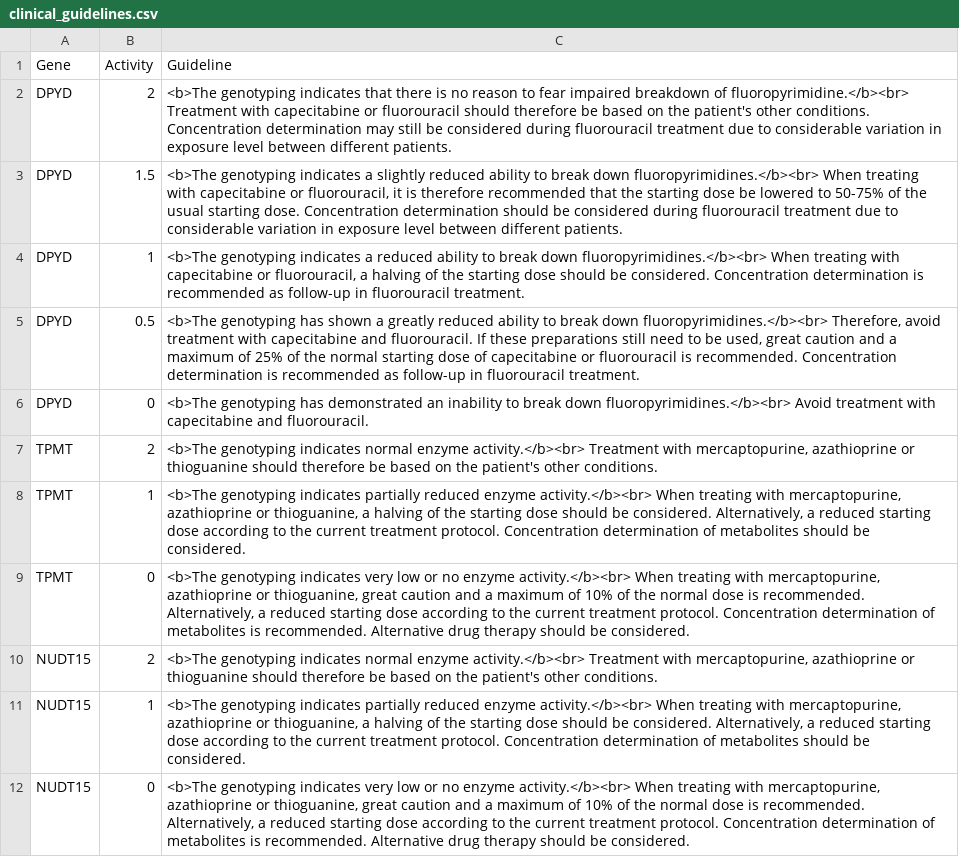
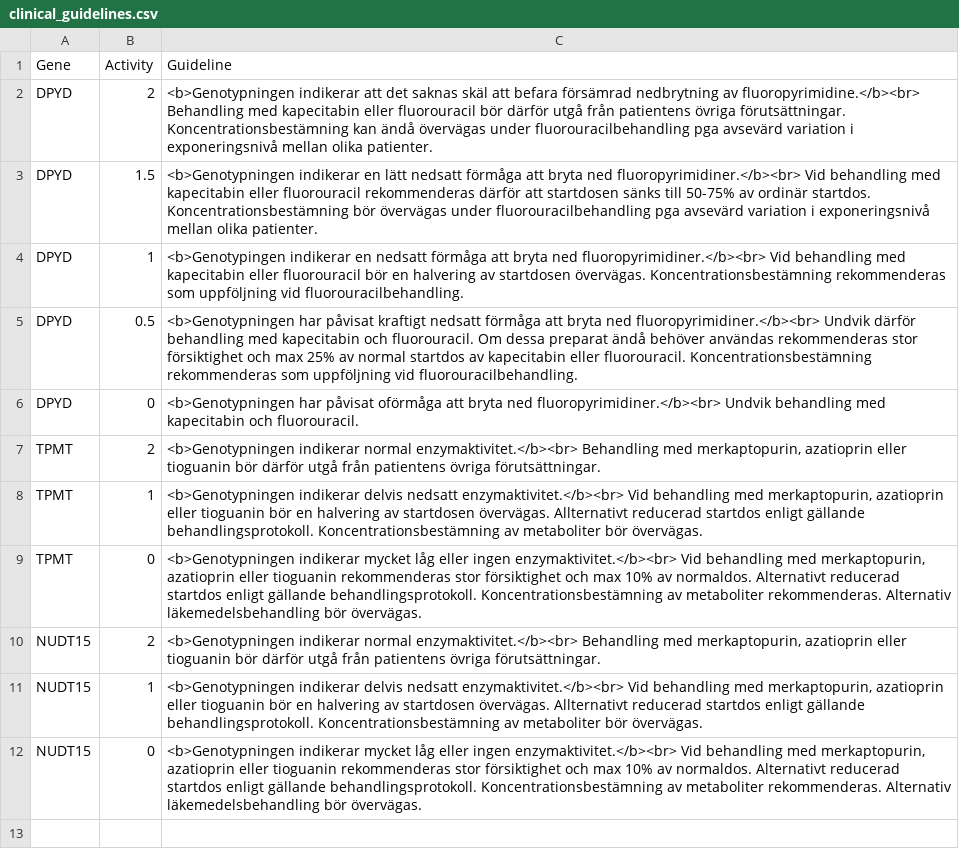
Before and after one commit to SMD-Bioinformatics-Lund/PGxModule, a CSV file: resources/guidelines/clinical_guidelines.csv, drawn as a sheet; the diff names each change by its address in the sheet, - before the commit and + after, or states it on an @@ line.

```diff
--- a/resources/guidelines/clinical_guidelines.csv
+++ b/resources/guidelines/clinical_guidelines.csv
-C2 (Guideline): <b>The genotyping indicates that there is no reason to fear impaired breakdown of fluoropyrimidine.</b><br> Treatment with capecitabine or fluorouracil should therefore be based on the patient's other conditions. Concentration determination may still be considered during fluorouracil treatment due to considerable variation in exposure level between different patients.
+C2 (Guideline): <b>Genotypningen indikerar att det saknas skäl att befara försämrad nedbrytning av fluoropyrimidine.</b><br> Behandling med kapecitabin eller fluorouracil bör därför utgå från patientens övriga förutsättningar. Koncentrationsbestämning kan ändå övervägas under fluorouracilbehandling pga avsevärd variation i exponeringsnivå mellan olika patienter.
-C3 (Guideline): <b>The genotyping indicates a slightly reduced ability to break down fluoropyrimidines.</b><br> When treating with capecitabine or fluorouracil, it is therefore recommended that the starting dose be lowered to 50-75% of the usual starting dose. Concentration determination should be considered during fluorouracil treatment due to considerable variation in exposure level between different patients.
+C3 (Guideline): <b>Genotypningen indikerar en lätt nedsatt förmåga att bryta ned fluoropyrimidiner.</b><br> Vid behandling med kapecitabin eller fluorouracil rekommenderas därför att startdosen sänks till 50-75% av ordinär startdos. Koncentrationsbestämning bör övervägas under fluorouracilbehandling pga avsevärd variation i exponeringsnivå mellan olika patienter.
-C4 (Guideline): <b>The genotyping indicates a reduced ability to break down fluoropyrimidines.</b><br> When treating with capecitabine or fluorouracil, a halving of the starting dose should be considered. Concentration determination is recommended as follow-up in fluorouracil treatment.
+C4 (Guideline): <b>Genotypingen indikerar en nedsatt förmåga att bryta ned fluoropyrimidiner.</b><br> Vid behandling med kapecitabin eller fluorouracil bör en halvering av startdosen övervägas. Koncentrationsbestämning rekommenderas som uppföljning vid fluorouracilbehandling.
-C5 (Guideline): <b>The genotyping has shown a greatly reduced ability to break down fluoropyrimidines.</b><br> Therefore, avoid treatment with capecitabine and fluorouracil. If these preparations still need to be used, great caution and a maximum of 25% of the normal starting dose of capecitabine or fluorouracil is recommended. Concentration determination is recommended as follow-up in fluorouracil treatment.
+C5 (Guideline): <b>Genotypningen har påvisat kraftigt nedsatt förmåga att bryta ned fluoropyrimidiner.</b><br> Undvik därför behandling med kapecitabin och fluorouracil. Om dessa preparat ändå behöver användas rekommenderas stor försiktighet och max 25% av normal startdos av kapecitabin eller fluorouracil. Koncentrationsbestämning rekommenderas som uppföljning vid fluorouracilbehandling.
-C6 (Guideline): <b>The genotyping has demonstrated an inability to break down fluoropyrimidines.</b><br> Avoid treatment with capecitabine and fluorouracil.
+C6 (Guideline): <b>Genotypningen har påvisat oförmåga att bryta ned fluoropyrimidiner.</b><br> Undvik behandling med kapecitabin och fluorouracil.
-C7 (Guideline): <b>The genotyping indicates normal enzyme activity.</b><br> Treatment with mercaptopurine, azathioprine or thioguanine should therefore be based on the patient's other conditions.
+C7 (Guideline): <b>Genotypningen indikerar normal enzymaktivitet.</b><br> Behandling med merkaptopurin, azatioprin eller tioguanin bör därför utgå från patientens övriga förutsättningar.
-C8 (Guideline): <b>The genotyping indicates partially reduced enzyme activity.</b><br> When treating with mercaptopurine, azathioprine or thioguanine, a halving of the starting dose should be considered. Alternatively, a reduced starting dose according to the current treatment protocol. Concentration determination of metabolites should be considered.
+C8 (Guideline): <b>Genotypningen indikerar delvis nedsatt enzymaktivitet.</b><br> Vid behandling med merkaptopurin, azatioprin eller tioguanin bör en halvering av startdosen övervägas. Allternativt reducerad startdos enligt gällande behandlingsprotokoll. Koncentrationsbestämning av metaboliter bör övervägas.
-C9 (Guideline): <b>The genotyping indicates very low or no enzyme activity.</b><br> When treating with mercaptopurine, azathioprine or thioguanine, great caution and a maximum of 10% of the normal dose is recommended. Alternatively, a reduced starting dose according to the current treatment protocol. Concentration determination of metabolites is recommended. Alternative drug therapy should be considered.
+C9 (Guideline): <b>Genotypningen indikerar mycket låg eller ingen enzymaktivitet.</b><br> Vid behandling med merkaptopurin, azatioprin eller tioguanin rekommenderas stor försiktighet och max 10% av normaldos. Alternativt reducerad startdos enligt gällande behandlingsprotokoll. Koncentrationsbestämning av metaboliter rekommenderas. Alternativ läkemedelsbehandling bör övervägas.
-C10 (Guideline): <b>The genotyping indicates normal enzyme activity.</b><br> Treatment with mercaptopurine, azathioprine or thioguanine should therefore be based on the patient's other conditions.
+C10 (Guideline): <b>Genotypningen indikerar normal enzymaktivitet.</b><br> Behandling med merkaptopurin, azatioprin eller tioguanin bör därför utgå från patientens övriga förutsättningar.
-C11 (Guideline): <b>The genotyping indicates partially reduced enzyme activity.</b><br> When treating with mercaptopurine, azathioprine or thioguanine, a halving of the starting dose should be considered. Alternatively, a reduced starting dose according to the current treatment protocol. Concentration determination of metabolites should be considered.
+C11 (Guideline): <b>Genotypningen indikerar delvis nedsatt enzymaktivitet.</b><br> Vid behandling med merkaptopurin, azatioprin eller tioguanin bör en halvering av startdosen övervägas. Allternativt reducerad startdos enligt gällande behandlingsprotokoll. Koncentrationsbestämning av metaboliter bör övervägas.
-C12 (Guideline): <b>The genotyping indicates very low or no enzyme activity.</b><br> When treating with mercaptopurine, azathioprine or thioguanine, great caution and a maximum of 10% of the normal dose is recommended. Alternatively, a reduced starting dose according to the current treatment protocol. Concentration determination of metabolites is recommended. Alternative drug therapy should be considered.
+C12 (Guideline): <b>Genotypningen indikerar mycket låg eller ingen enzymaktivitet.</b><br> Vid behandling med merkaptopurin, azatioprin eller tioguanin rekommenderas stor försiktighet och max 10% av normaldos. Alternativt reducerad startdos enligt gällande behandlingsprotokoll. Koncentrationsbestämning av metaboliter rekommenderas. Alternativ läkemedelsbehandling bör övervägas.
```
Also changed, not shown: resources/guidelines/haplotype_activity_score.csv, resources/guidelines/interaction_guidelines.csv, 16 other files.
